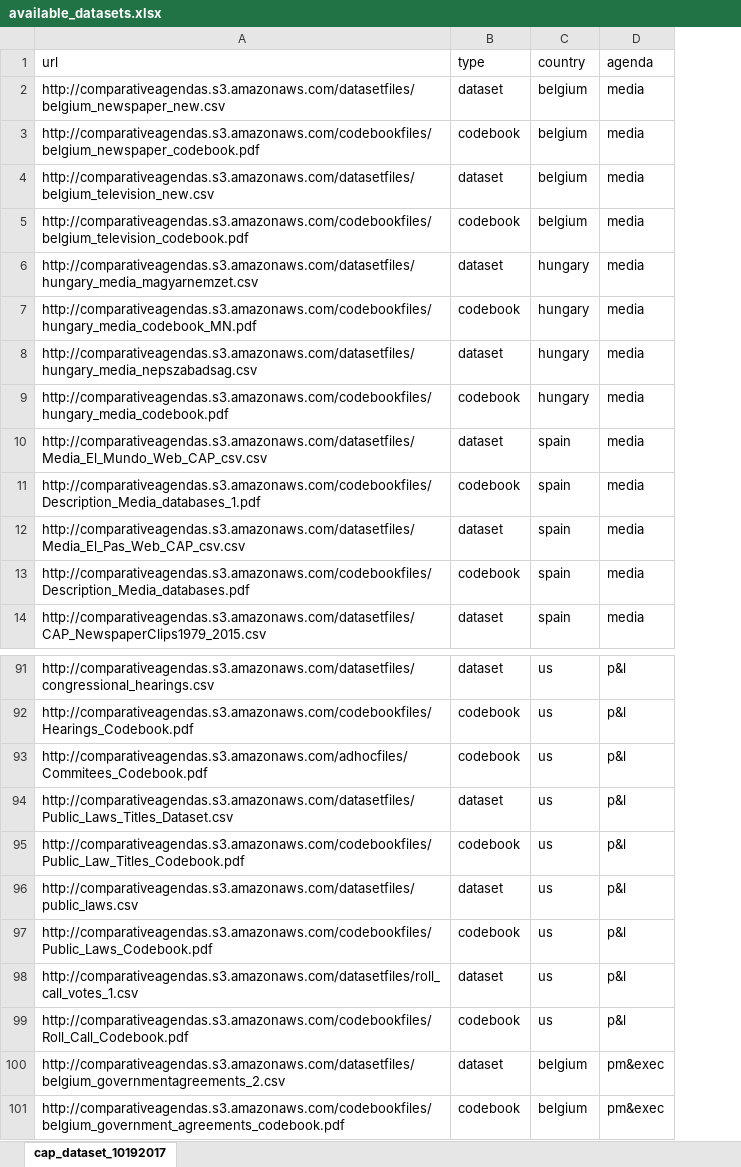
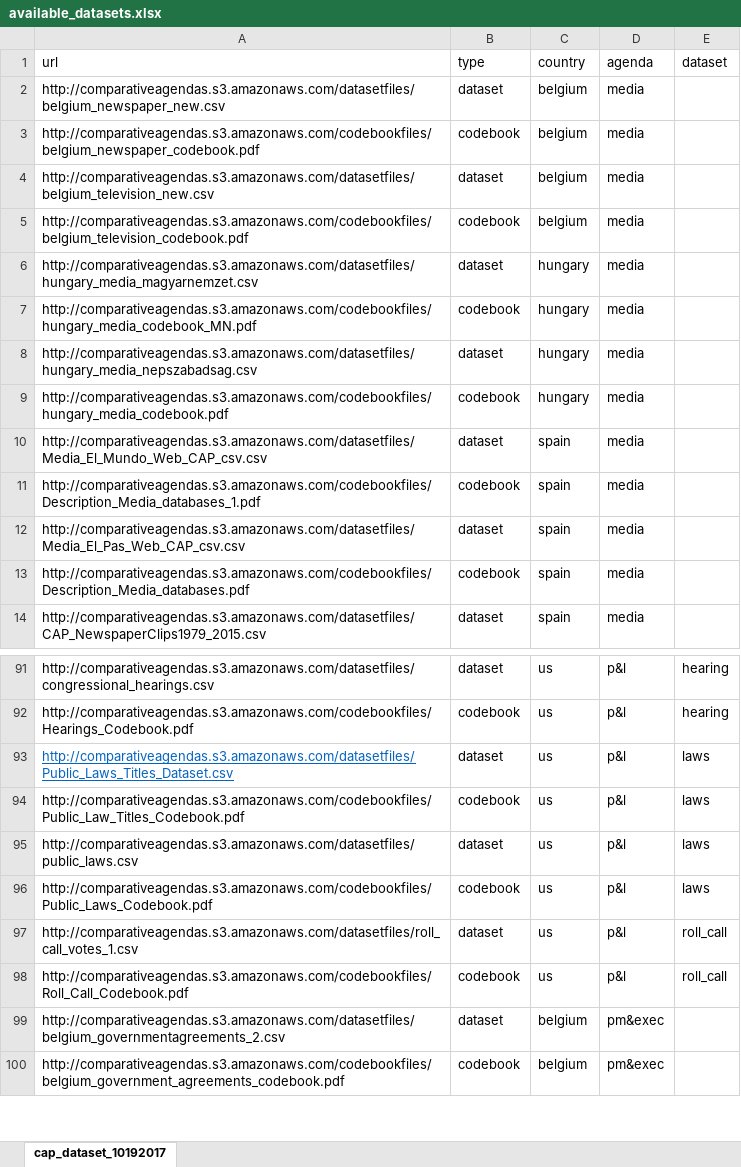
Before and after one commit to SamuelWorkman/capR, an Excel workbook: Data/available_datasets.xlsx, sheet cap_dataset_10192017, drawn as a sheet; only a part is shown, gaps mark what is left out; values as stored, in another font and other column widths than the file's, no borders; removed rows and columns are numbered as before the commit, all else as after; the diff names each change by its address in the sheet, - before the commit and + after, or states it on an @@ line.

Commit message:
initial commit

```diff
--- a/Data/available_datasets.xlsx (sheet cap_dataset_10192017)
+++ b/Data/available_datasets.xlsx (sheet cap_dataset_10192017)
+column E (dataset), rows 91-98: hearing | hearing | laws | laws | laws | laws | roll_call | roll_call
-row 93: http://comparativeagendas.s3.amazonaws.com/adhocfiles/Commitees_Codebook.pdf | codebook | us | p&l
@@ A93 underline: off → on, text colour: black → #0563C1 @@
```
Also changed, not shown: 2 other files.
